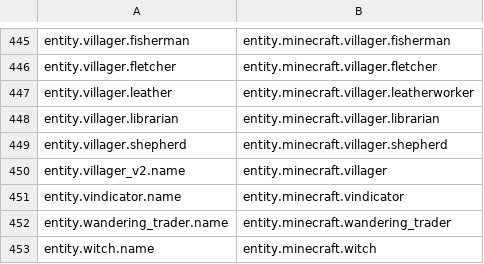
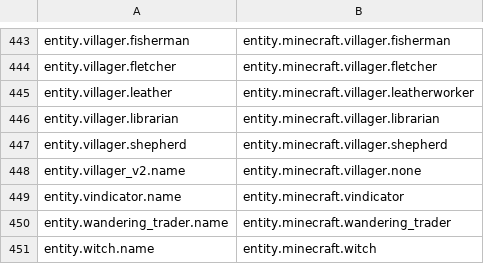
Before and after one commit to Madis0/mc-language-porter, a CSV file: mappings.csv, drawn as a sheet; only a part is shown, gaps mark what is left out; the diff covers the shown part only.

```diff
--- a/mappings.csv
+++ b/mappings.csv
@@ -449,3 +447,3 @@ entity.villager.librarian,entity.minecraft.villager.librarian
 entity.villager.shepherd,entity.minecraft.villager.shepherd
-entity.villager_v2.name,entity.minecraft.villager
+entity.villager_v2.name,entity.minecraft.villager.none
 entity.vindicator.name,entity.minecraft.vindicator
```
Also changed, not shown: 5 added rows, 4 removed rows and 1 edited cell elsewhere in this file, extra-mappings.csv, 3 other files.
